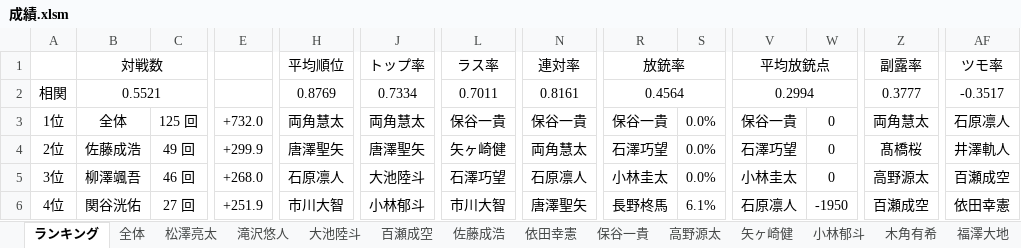
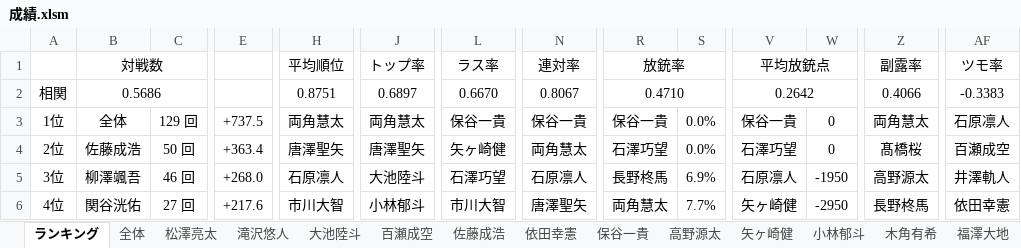
Before and after one commit to daicho/mahjong-club, an Excel workbook: 成績管理システム/成績.xlsm, sheet ランキング, drawn as a sheet; only a part is shown, gaps mark what is left out; values as stored, in another font and other column widths than the file's, no borders; charts and pictures not drawn; the diff covers the shown part only; the diff names each change by its address in the sheet, - before the commit and + after, or states it on an @@ line.

```diff
--- a/成績管理システム/成績.xlsm (sheet ランキング)
+++ b/成績管理システム/成績.xlsm (sheet ランキング)
-B2: 0.5521
+B2: 0.5686
-H2: 0.8769
+H2: 0.8751
-J2: 0.7334
+J2: 0.6897
-L2: 0.7011
+L2: 0.6670
-N2: 0.8161
+N2: 0.8067
-R2: 0.4564
+R2: 0.4710
-V2: 0.2994
+V2: 0.2642
-Z2: 0.3777
+Z2: 0.4066
-AF2: -0.3517
+AF2: -0.3383
-C3: 125 回
+C3: 129 回
-E3: +732.0
+E3: +737.5
-C4: 49 回
+C4: 50 回
-E4: +299.9
+E4: +363.4
-AF4: 井澤軌人
+AF4: 百瀬成空
-R5: 小林圭太
+R5: 長野柊馬
-S5: 0.0%
+S5: 6.9%
-V5: 小林圭太
+V5: 石原凛人
-W5: 0
+W5: -1950
-AF5: 百瀬成空
+AF5: 井澤軌人
-E6: +251.9
+E6: +217.6
-R6: 長野柊馬
+R6: 両角慧太
-S6: 6.1%
+S6: 7.7%
-V6: 石原凛人
+V6: 矢ヶ崎健
-W6: -1950
+W6: -2950
-Z6: 百瀬成空
+Z6: 長野柊馬
```
Also changed, not shown: 695 edited cells elsewhere in this sheet, sheet 全体, sheet 山本悠介, sheet 井澤軌人, sheet 長野柊馬, sheet 渡部陵瑛, sheet 中村花菜, 39 more sheets, formulas that keep their value, charts or pictures, 成績管理システム/点数.xlsm, 43 other files.
